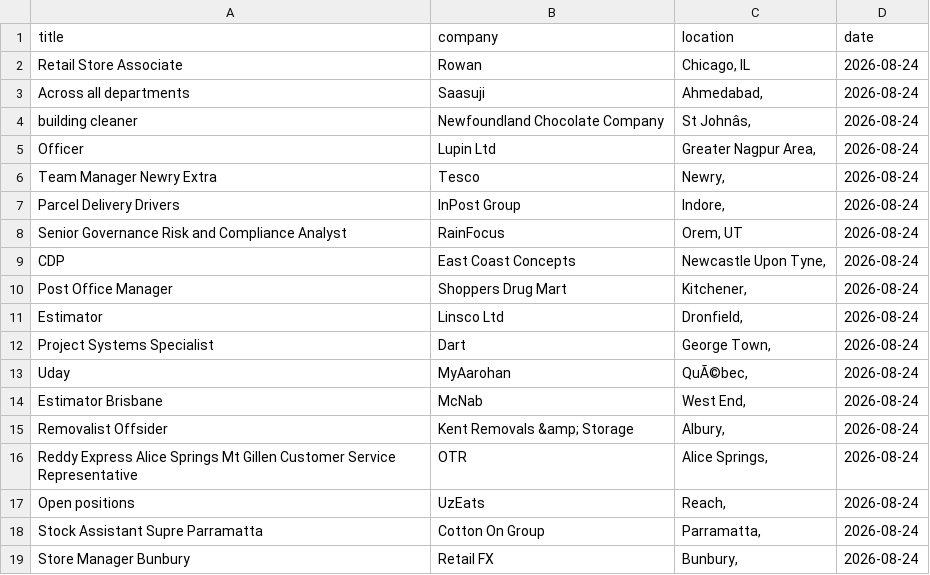
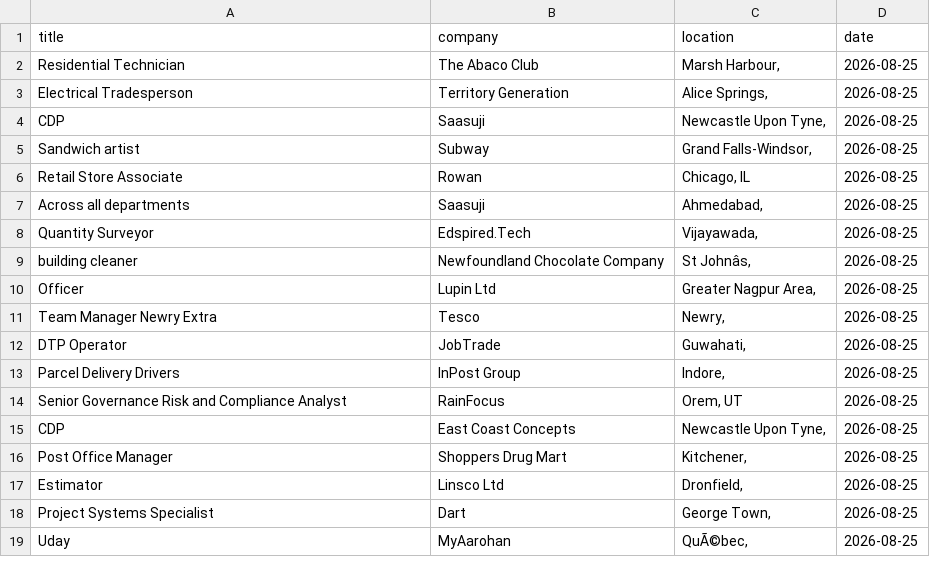
Before and after one commit to vvreddy4/Data-pipeline, a CSV file: data/cleaned_jobs.csv, drawn as a sheet; removed rows and columns are numbered as before the commit, all else as after; the diff names each change by its address in the sheet, - before the commit and + after, or states it on an @@ line.

Commit message:
Daily job data update

```diff
--- a/data/cleaned_jobs.csv
+++ b/data/cleaned_jobs.csv
+row 2: Residential Technician | The Abaco Club | Marsh Harbour, | 2026-08-25
+row 3: Electrical Tradesperson | Territory Generation | Alice Springs, | 2026-08-25
+row 4: CDP | Saasuji | Newcastle Upon Tyne, | 2026-08-25
+row 5: Sandwich artist | Subway | Grand Falls-Windsor, | 2026-08-25
-D6:D7 (date): 2026-08-24
+D6:D7 (date): 2026-08-25
+row 8: Quantity Surveyor | Edspired.Tech | Vijayawada, | 2026-08-25
-D9:D11 (date): 2026-08-24
+D9:D11 (date): 2026-08-25
+row 12: DTP Operator | JobTrade | Guwahati, | 2026-08-25
-D13:D19 (date): 2026-08-24
+D13:D19 (date): 2026-08-25
-row 14: Estimator Brisbane | McNab | West End, | 2026-08-24
-row 15: Removalist Offsider | Kent Removals &amp; Storage | Albury, | 2026-08-24
-row 16: Reddy Express Alice Springs Mt Gillen Customer Service Representative | OTR | Alice Springs, | 2026-08-24
-row 17: Open positions | UzEats | Reach, | 2026-08-24
-row 18: Stock Assistant Supre Parramatta | Cotton On Group | Parramatta, | 2026-08-24
-row 19: Store Manager Bunbury | Retail FX | Bunbury, | 2026-08-24
```
Also changed, not shown: data/raw_jobs.csv.
